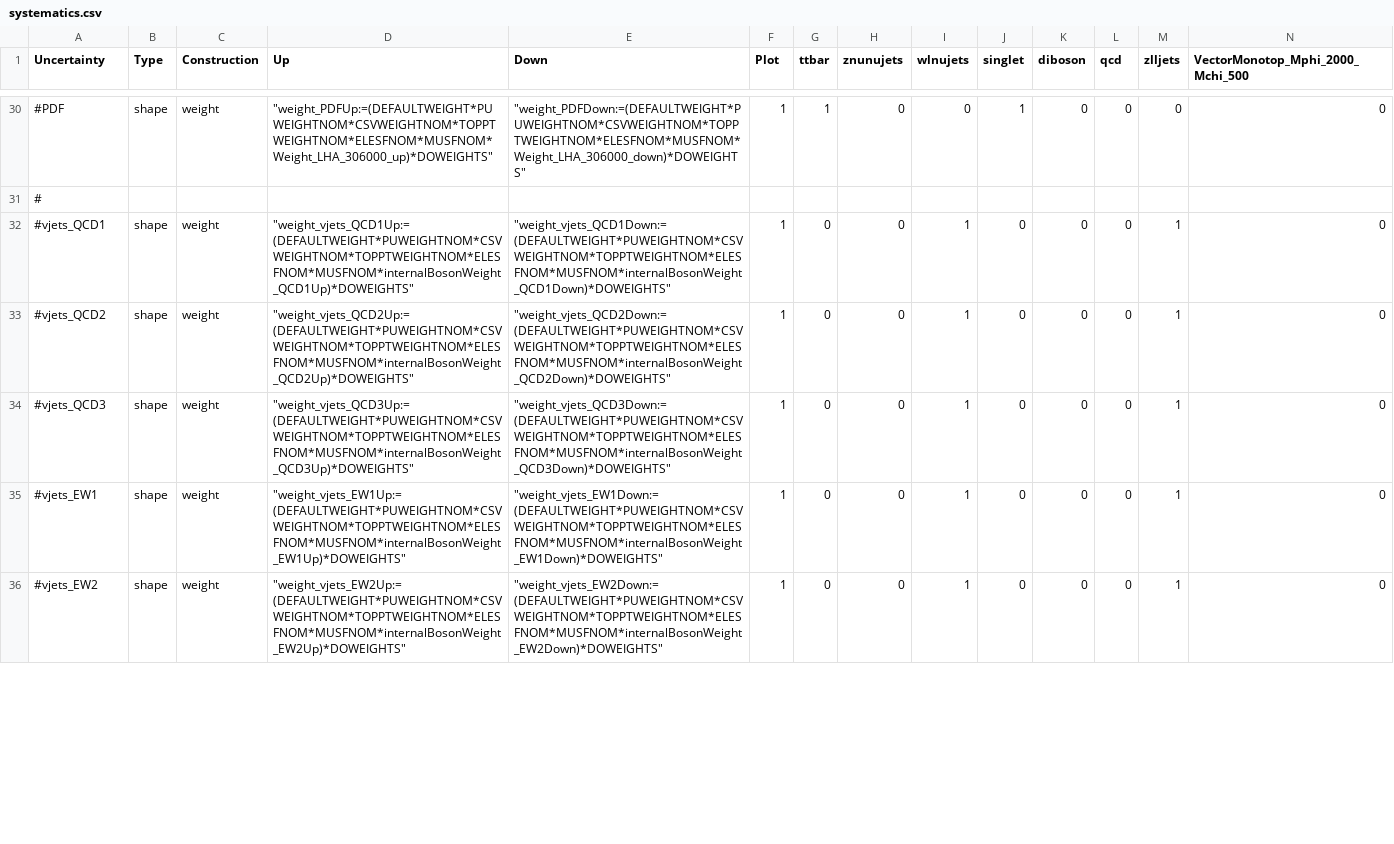
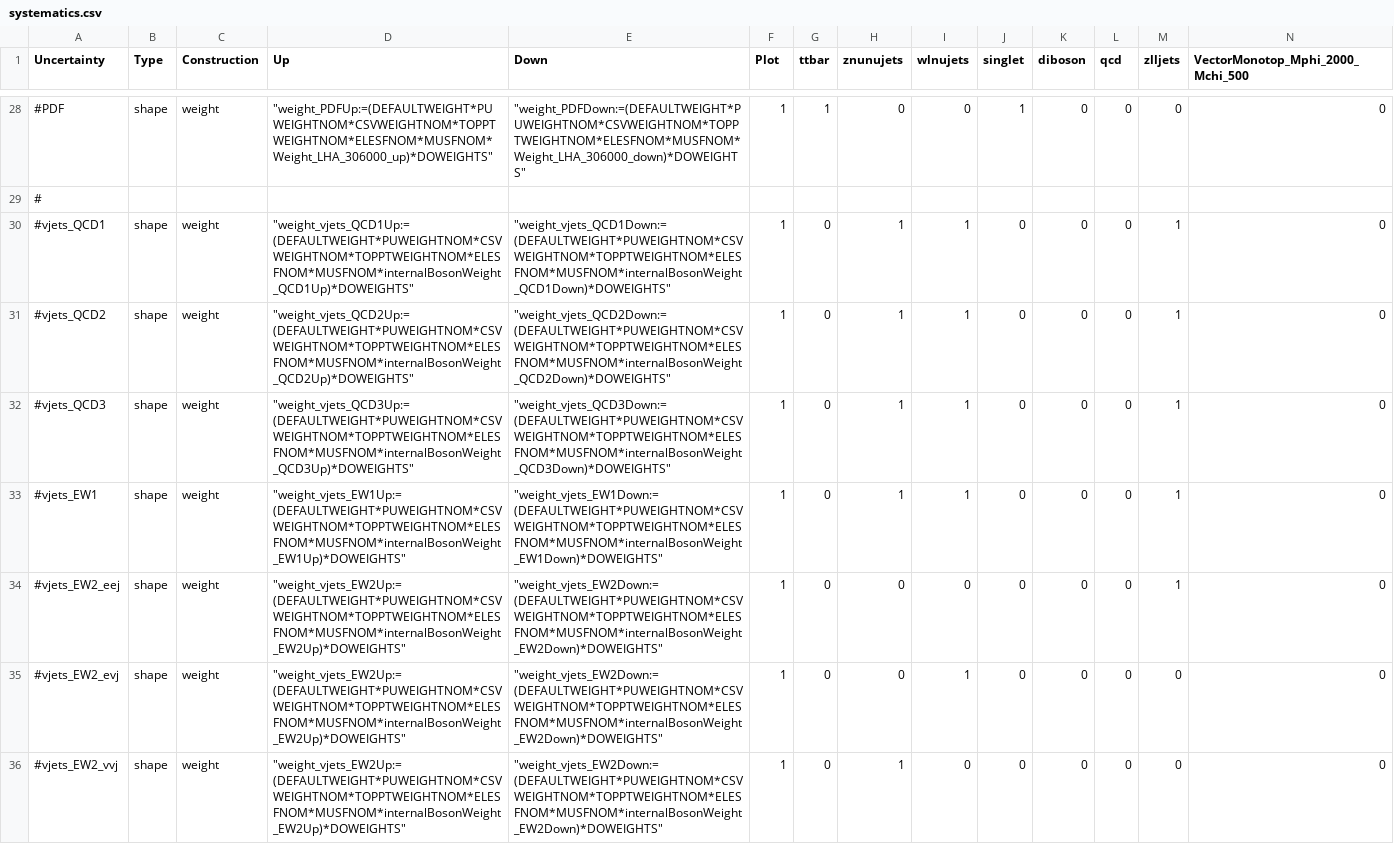
Before and after one commit to kit-cn-cms/pyroot-plotscripts, a CSV file: configs/Monotop/systematics.csv, drawn as a sheet; only a part is shown, gaps mark what is left out; addresses are those after the commit; rows hold the shown columns only; the diff covers the shown part only; the diff names each change by its address in the sheet, - before the commit and + after, or states it on an @@ line.

Commit message:
corrected some systematics to account for LO madgraph samples and use recommended correlation scheme for v+jets reweighting

```diff
--- a/configs/Monotop/systematics.csv
+++ b/configs/Monotop/systematics.csv
-H30:H33 (znunujets): 0
+H30:H33 (znunujets): 1
-A34 (Uncertainty): #vjets_EW2
+A34 (Uncertainty): #vjets_EW2_eej
-I34 (wlnujets): 1
+I34 (wlnujets): 0
+row 35: #vjets_EW2_evj | shape | weight | "weight_vjets_EW2Up:=(DEFAULTWEIGHT*PUWEIGHTNOM*CSVWEIGHTNOM*TOPPTWEIGHTNOM*ELESFNOM*MUSFNOM*internalBosonWeight_EW2Up)*DOWEIGHTS" | "weight_vjets_EW2Down:=(DEFAULTWEIGHT*PUWEIGHTNOM*CSVWEIGHTNOM*TOPPTWEIGHTNOM*ELESFNOM*MUSFNOM*internalBosonWeight_EW2Down)*DOWEIGHTS" | 1 | 0 | 0 | 1 | 0 | 0 | 0 | 0 | 0
+row 36: #vjets_EW2_vvj | shape | weight | "weight_vjets_EW2Up:=(DEFAULTWEIGHT*PUWEIGHTNOM*CSVWEIGHTNOM*TOPPTWEIGHTNOM*ELESFNOM*MUSFNOM*internalBosonWeight_EW2Up)*DOWEIGHTS" | "weight_vjets_EW2Down:=(DEFAULTWEIGHT*PUWEIGHTNOM*CSVWEIGHTNOM*TOPPTWEIGHTNOM*ELESFNOM*MUSFNOM*internalBosonWeight_EW2Down)*DOWEIGHTS" | 1 | 0 | 1 | 0 | 0 | 0 | 0 | 0 | 0
```
Also changed, not shown: 4 added rows, 2 removed rows and 12 edited cells elsewhere in this file.
